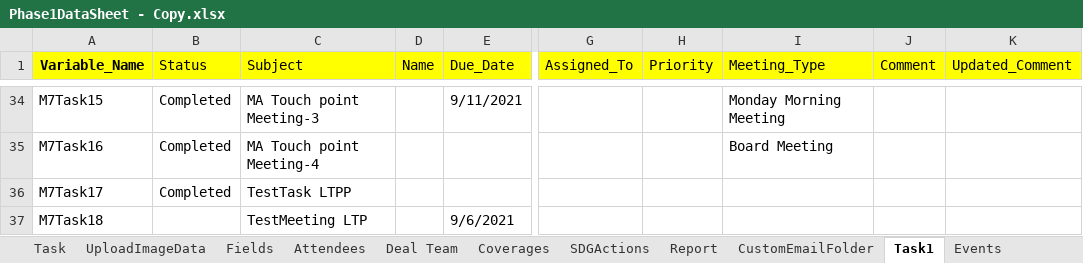
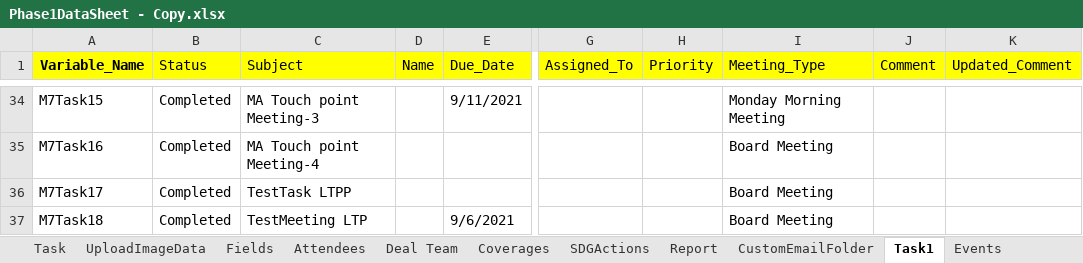
Before and after one commit to NitinNavatar/PE4.7, an Excel workbook: Phase1DataSheet - Copy.xlsx, sheet Task1, drawn as a sheet; only a part is shown, gaps mark what is left out; values as stored, in another font and other column widths than the file's, no borders; the diff names each change by its address in the sheet, - before the commit and + after, or states it on an @@ line.

```diff
--- a/Phase1DataSheet - Copy.xlsx (sheet Task1)
+++ b/Phase1DataSheet - Copy.xlsx (sheet Task1)
-I36:I37 (Meeting_Type): (empty)
+I36:I37 (Meeting_Type): Board Meeting
-B37 (Status): (empty)
+B37 (Status): Completed
```
Also changed, not shown: Phase1DataSheet.xlsx, TestCases - Copy.xlsx, 1 other file.
